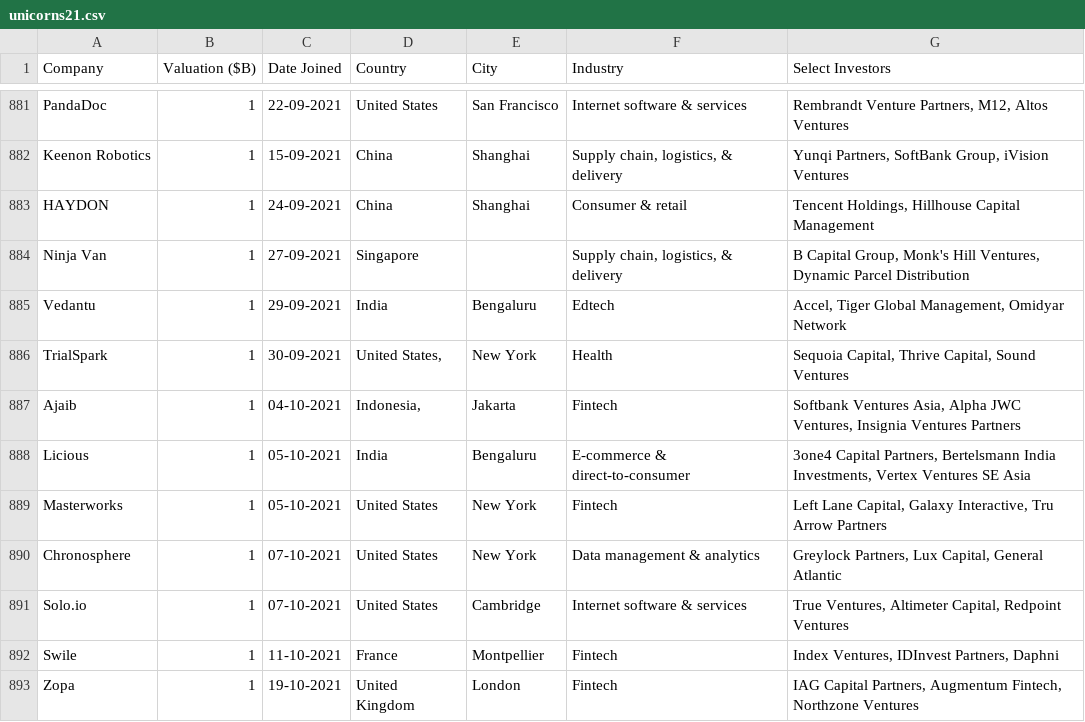
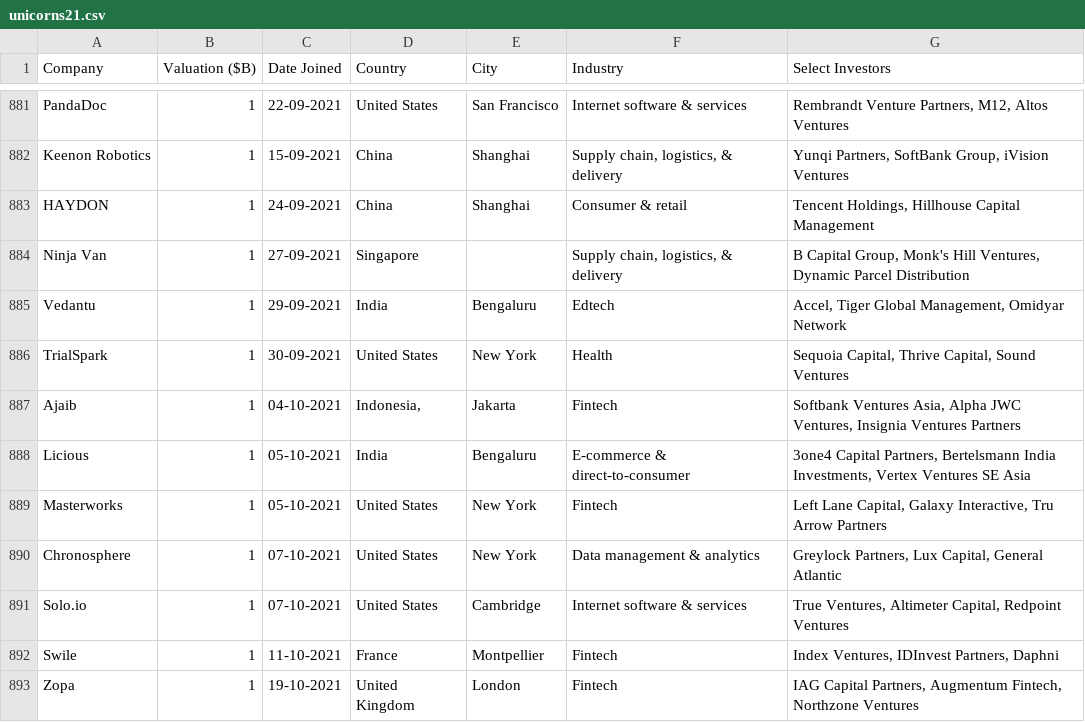
Before and after one commit to AkhilNagar/UnicornDataVisualised, a CSV file: unicorns21.csv, drawn as a sheet; only a part is shown, gaps mark what is left out.

```diff
--- a/unicorns21.csv
+++ b/unicorns21.csv
@@ -885,3 +885,3 @@ Ninja Van,1,27-09-2021,Singapore,,"Supply chain, logistics, & delivery","B Capit
 Vedantu,1,29-09-2021,India,Bengaluru,Edtech,"Accel, Tiger Global Management, Omidyar Network"
-TrialSpark,1,30-09-2021,"United States,",New York,Health,"Sequoia Capital, Thrive Capital, Sound Ventures"
+TrialSpark,1,30-09-2021,United States,New York,Health,"Sequoia Capital, Thrive Capital, Sound Ventures"
 Ajaib,1,04-10-2021,"Indonesia,",Jakarta,Fintech,"Softbank Ventures Asia, Alpha JWC Ventures, Insignia Ventures Partners"
```
Also changed, not shown: 5 other files.
